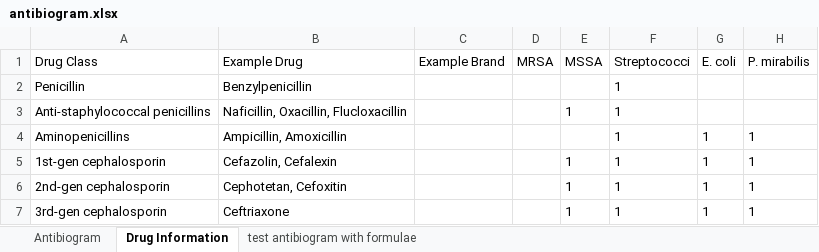
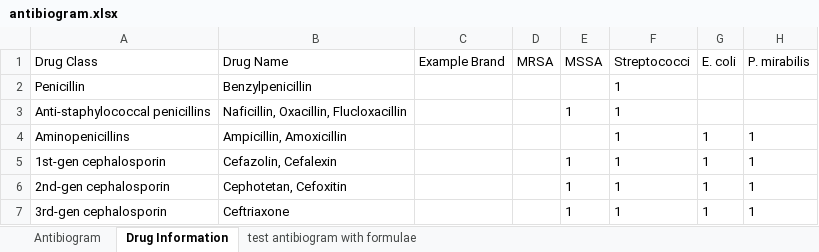
Before and after one commit to nocalla/antibiogram, an Excel workbook: antibiogram.xlsx, sheet Drug Information, drawn as a sheet; only a part is shown; values as stored, in another font and other column widths than the file's, no borders; table styles not drawn; the diff names each change by its address in the sheet, - before the commit and + after, or states it on an @@ line.

```diff
--- a/antibiogram.xlsx (sheet Drug Information)
+++ b/antibiogram.xlsx (sheet Drug Information)
-B1: Example Drug
+B1: Drug Name
```
Also changed, not shown: sheet test antibiogram with formulae.
